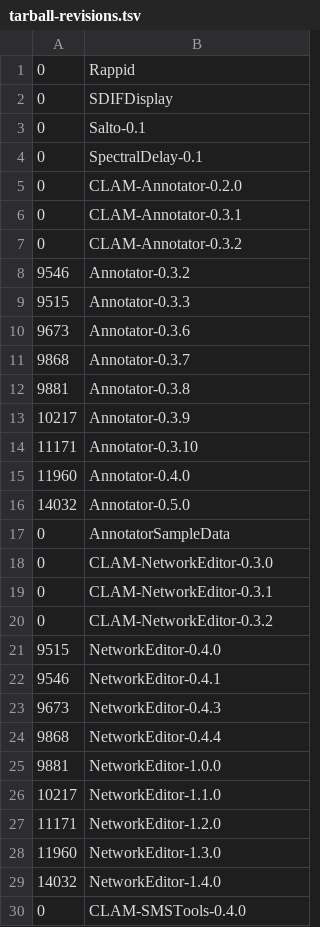
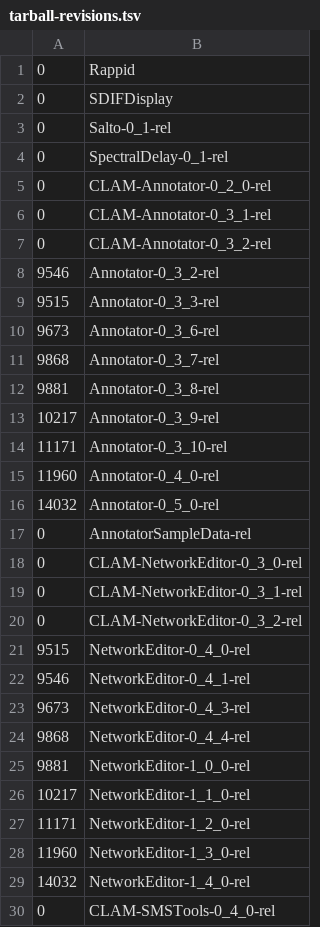
Before and after one commit to clam-project/clam-svnmigration, a TSV file: tarball-revisions.tsv, drawn as a sheet; only a part is shown; the diff covers the shown part only.

Commit message:
🏗️ Uniform tarbal tags with legacy tags

```diff
--- a/tarball-revisions.tsv
+++ b/tarball-revisions.tsv
@@ -2,29 +2,29 @@
 0	SDIFDisplay
-0	Salto-0.1
-0	SpectralDelay-0.1
-0	CLAM-Annotator-0.2.0
-0	CLAM-Annotator-0.3.1
-0	CLAM-Annotator-0.3.2
-9546	Annotator-0.3.2
-9515	Annotator-0.3.3
-9673	Annotator-0.3.6
-9868	Annotator-0.3.7
-9881	Annotator-0.3.8
-10217	Annotator-0.3.9
-11171	Annotator-0.3.10
-11960	Annotator-0.4.0
-14032	Annotator-0.5.0
-0	AnnotatorSampleData
-0	CLAM-NetworkEditor-0.3.0
-0	CLAM-NetworkEditor-0.3.1
-0	CLAM-NetworkEditor-0.3.2
-9515	NetworkEditor-0.4.0
-9546	NetworkEditor-0.4.1
-9673	NetworkEditor-0.4.3
-9868	NetworkEditor-0.4.4
-9881	NetworkEditor-1.0.0
-10217	NetworkEditor-1.1.0
-11171	NetworkEditor-1.2.0
-11960	NetworkEditor-1.3.0
-14032	NetworkEditor-1.4.0
-0	CLAM-SMSTools-0.4.0
+0	Salto-0_1-rel
+0	SpectralDelay-0_1-rel
+0	CLAM-Annotator-0_2_0-rel
+0	CLAM-Annotator-0_3_1-rel
+0	CLAM-Annotator-0_3_2-rel
+9546	Annotator-0_3_2-rel
+9515	Annotator-0_3_3-rel
+9673	Annotator-0_3_6-rel
+9868	Annotator-0_3_7-rel
+9881	Annotator-0_3_8-rel
+10217	Annotator-0_3_9-rel
+11171	Annotator-0_3_10-rel
+11960	Annotator-0_4_0-rel
+14032	Annotator-0_5_0-rel
+0	AnnotatorSampleData-rel
+0	CLAM-NetworkEditor-0_3_0-rel
+0	CLAM-NetworkEditor-0_3_1-rel
+0	CLAM-NetworkEditor-0_3_2-rel
+9515	NetworkEditor-0_4_0-rel
+9546	NetworkEditor-0_4_1-rel
+9673	NetworkEditor-0_4_3-rel
+9868	NetworkEditor-0_4_4-rel
+9881	NetworkEditor-1_0_0-rel
+10217	NetworkEditor-1_1_0-rel
+11171	NetworkEditor-1_2_0-rel
+11960	NetworkEditor-1_3_0-rel
+14032	NetworkEditor-1_4_0-rel
+0	CLAM-SMSTools-0_4_0-rel
```
Also changed, not shown: 32 edited cells elsewhere in this file.
